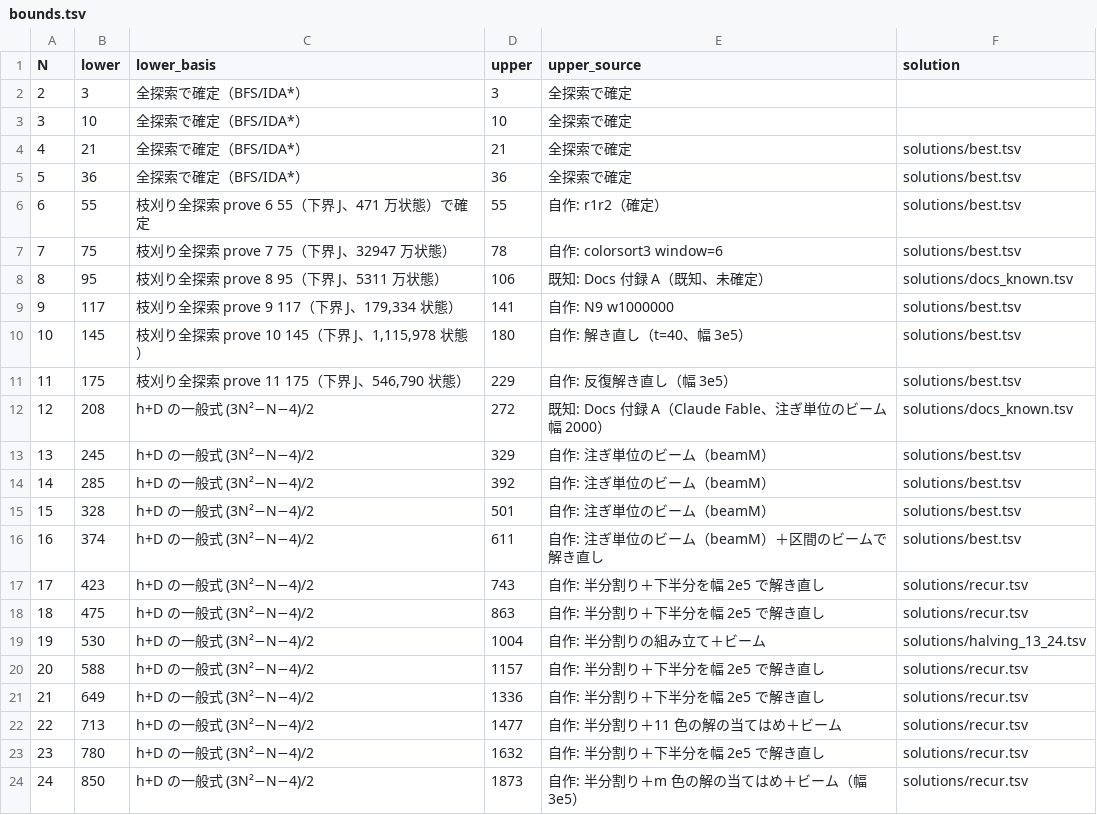
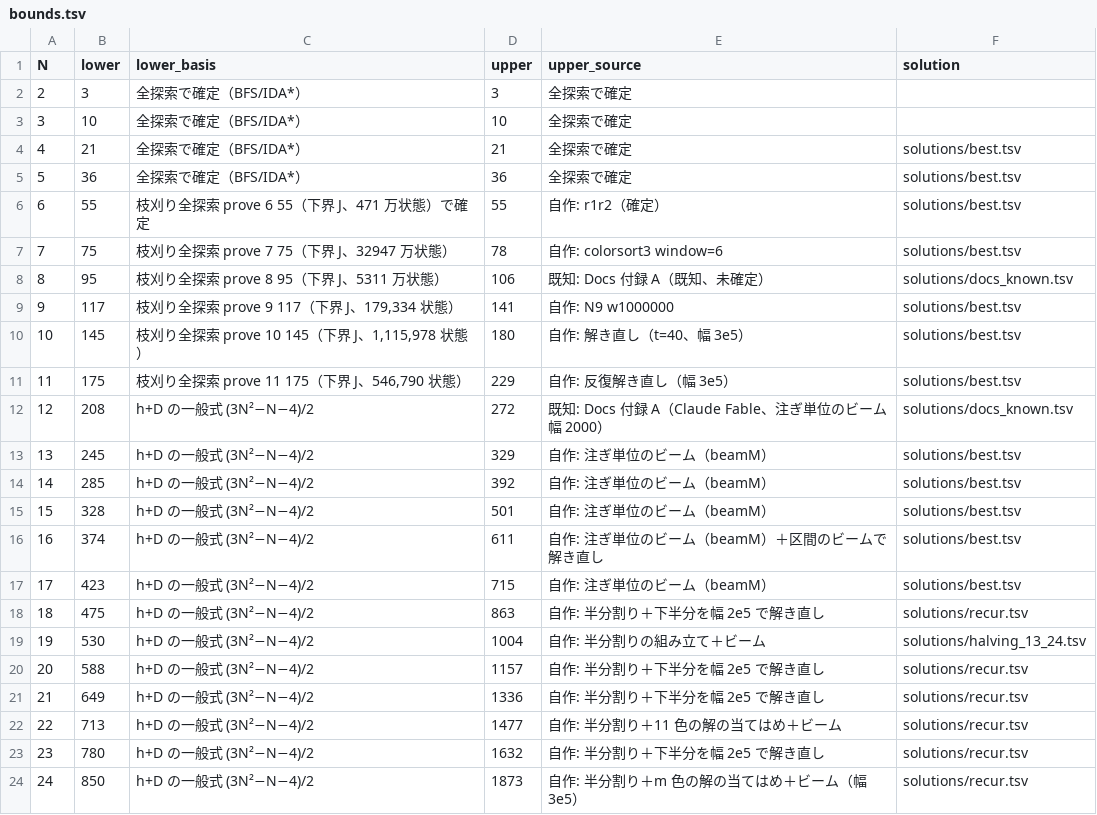
Before and after one commit to wand125/colorsort-transpose, a TSV file: bounds.tsv, drawn as a sheet.

```diff
--- a/bounds.tsv
+++ b/bounds.tsv
@@ -16,3 +16,3 @@ N	lower	lower_basis	upper	upper_source	solution
 16	374	h+D の一般式 (3N²−N−4)/2	611	自作: 注ぎ単位のビーム（beamM）＋区間のビームで解き直し	solutions/best.tsv
-17	423	h+D の一般式 (3N²−N−4)/2	743	自作: 半分割り＋下半分を幅 2e5 で解き直し	solutions/recur.tsv
+17	423	h+D の一般式 (3N²−N−4)/2	715	自作: 注ぎ単位のビーム（beamM）	solutions/best.tsv
 18	475	h+D の一般式 (3N²−N−4)/2	863	自作: 半分割り＋下半分を幅 2e5 で解き直し	solutions/recur.tsv
```
Also changed, not shown: solutions/best.tsv, 8 other files.
